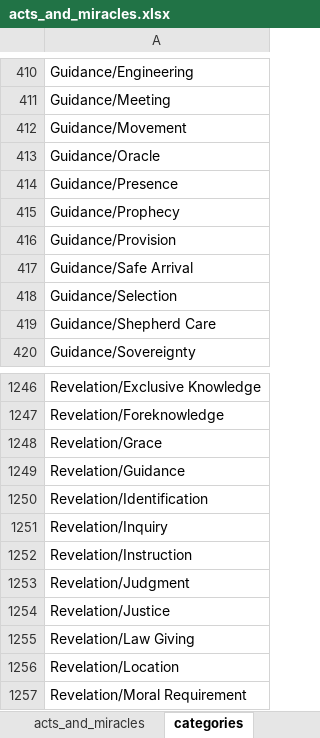
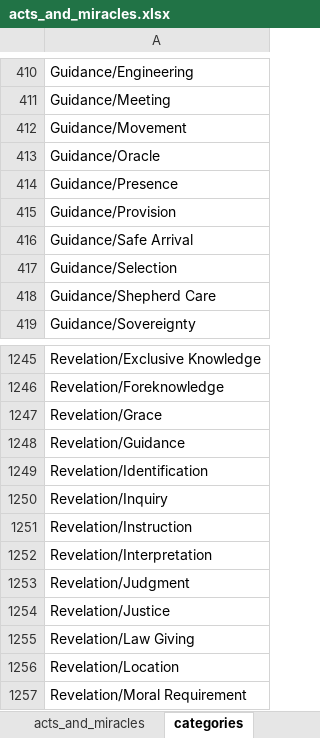
Before and after one commit to rkkocheran/patterns_within_the_bible, an Excel workbook: data/acts_and_miracles/acts_and_miracles.xlsx, sheet categories, drawn as a sheet; only a part is shown, gaps mark what is left out; values as stored, in another font and other column widths than the file's, no borders; removed rows and columns are numbered as before the commit, all else as after; the diff names each change by its address in the sheet, - before the commit and + after, or states it on an @@ line.

```diff
--- a/data/acts_and_miracles/acts_and_miracles.xlsx (sheet categories)
+++ b/data/acts_and_miracles/acts_and_miracles.xlsx (sheet categories)
-row 415: Guidance/Prophecy
+row 1252: Revelation/Interpretation
```
Also changed, not shown: sheet acts_and_miracles.
